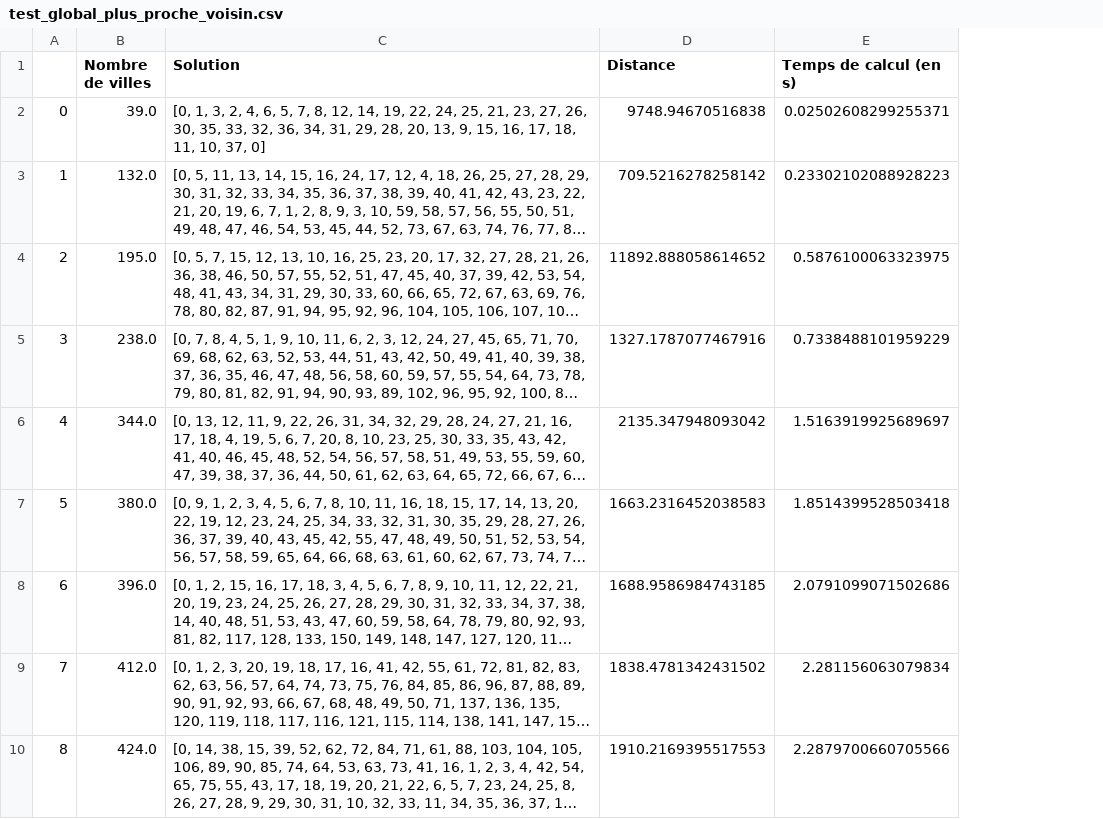
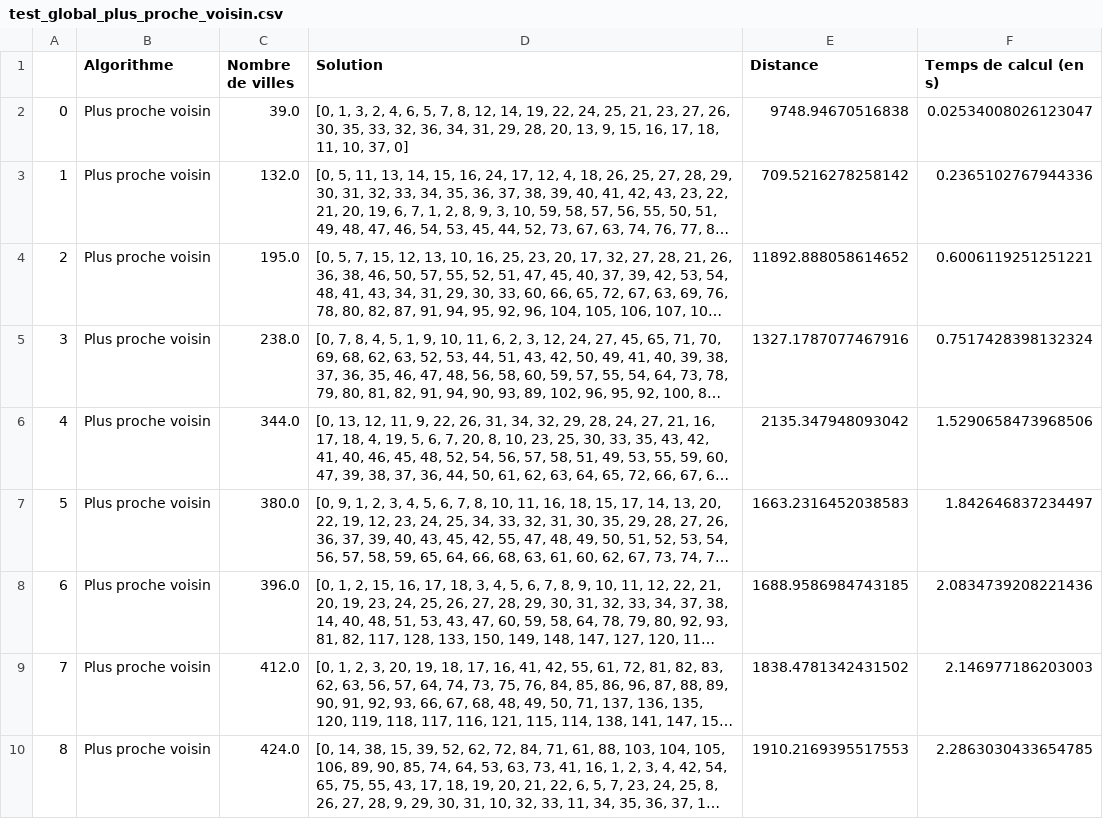
Before and after one commit to Thomas-rnd/TSP-Solver, a CSV file: src/test_global_plus_proche_voisin.csv, drawn as a sheet; long unchanged cells end in …; addresses are those after the commit; the diff names each change by its address in the sheet, - before the commit and + after, or states it on an @@ line.

```diff
--- a/src/test_global_plus_proche_voisin.csv
+++ b/src/test_global_plus_proche_voisin.csv
+column B (Algorithme), rows 2-10: all Plus proche voisin
-F2 (Temps de calcul (en s)): 0.02502608299255371
+F2 (Temps de calcul (en s)): 0.02534008026123047
-F3 (Temps de calcul (en s)): 0.23302102088928223
+F3 (Temps de calcul (en s)): 0.2365102767944336
-F4 (Temps de calcul (en s)): 0.5876100063323975
+F4 (Temps de calcul (en s)): 0.6006119251251221
-F5 (Temps de calcul (en s)): 0.7338488101959229
+F5 (Temps de calcul (en s)): 0.7517428398132324
-F6 (Temps de calcul (en s)): 1.5163919925689697
+F6 (Temps de calcul (en s)): 1.5290658473968506
-F7 (Temps de calcul (en s)): 1.8514399528503418
+F7 (Temps de calcul (en s)): 1.842646837234497
-F8 (Temps de calcul (en s)): 2.0791099071502686
+F8 (Temps de calcul (en s)): 2.0834739208221436
-F9 (Temps de calcul (en s)): 2.281156063079834
+F9 (Temps de calcul (en s)): 2.146977186203003
-F10 (Temps de calcul (en s)): 2.2879700660705566
+F10 (Temps de calcul (en s)): 2.2863030433654785
```
Also changed, not shown: src/test_global_2_opt.csv.
